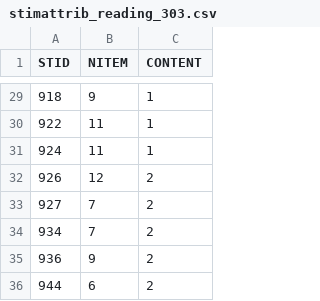
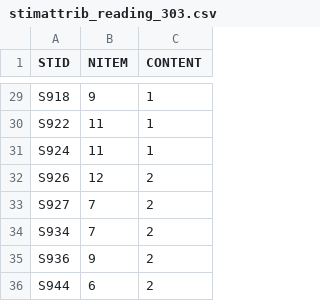
Before and after one commit to choi-phd/TestDesign, a CSV file: inst/extdata/stimattrib_reading_303.csv, drawn as a sheet; only a part is shown, gaps mark what is left out; the diff covers the shown part only.

```diff
--- a/inst/extdata/stimattrib_reading_303.csv
+++ b/inst/extdata/stimattrib_reading_303.csv
@@ -29,8 +29,8 @@ STID,NITEM,CONTENT
-918,9,1
-922,11,1
-924,11,1
-926,12,2
-927,7,2
-934,7,2
-936,9,2
-944,6,2
+S918,9,1
+S922,11,1
+S924,11,1
+S926,12,2
+S927,7,2
+S934,7,2
+S936,9,2
+S944,6,2
```
Also changed, not shown: 27 edited cells elsewhere in this file, inst/extdata/itemattrib_reading_303.csv.
